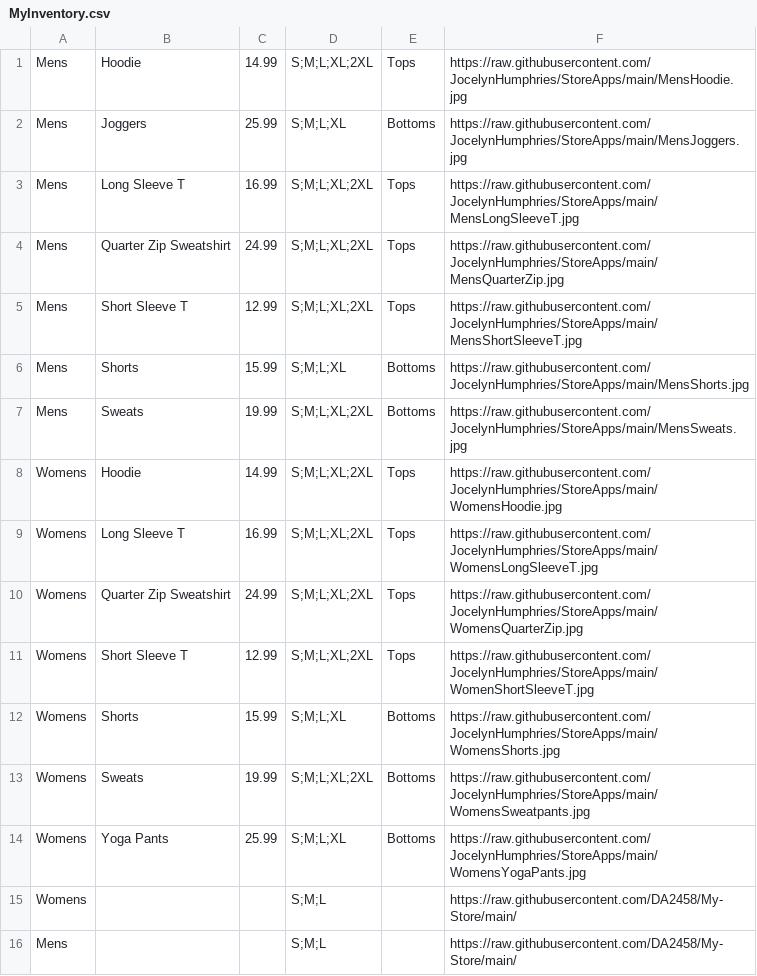
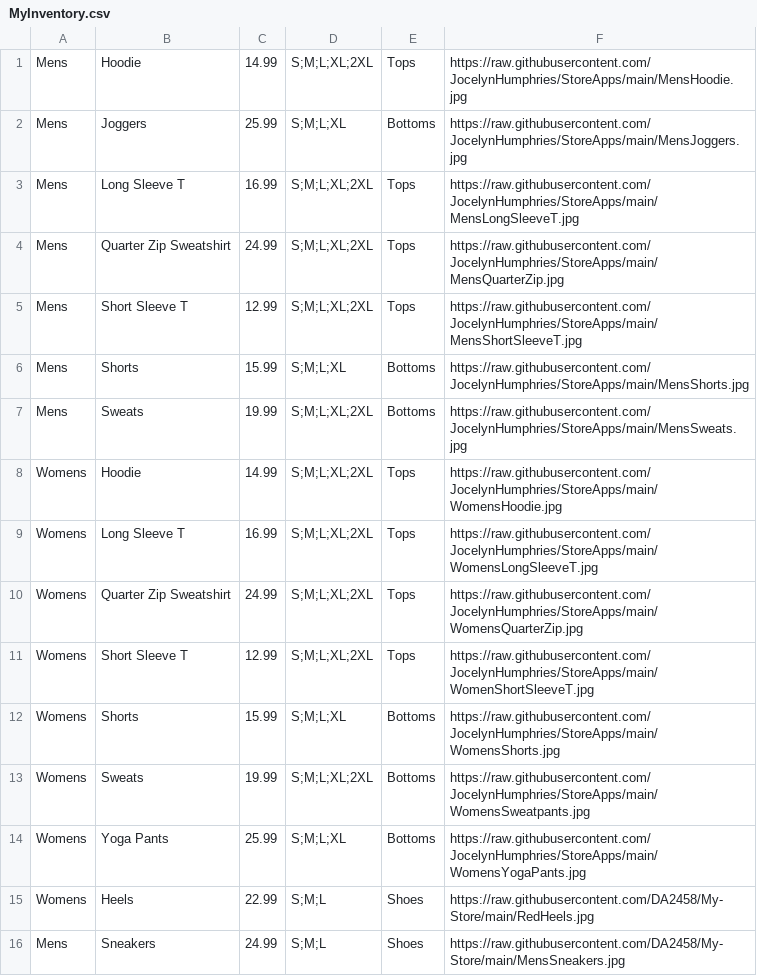
Before and after one commit to DA2458/My-Store, a CSV file: MyInventory.csv, drawn as a sheet.

Commit message:
Update MyInventory.csv

```diff
--- a/MyInventory.csv
+++ b/MyInventory.csv
@@ -14,3 +14,3 @@ Womens,Sweats,19.99,S;M;L;XL;2XL,Bottoms,https://raw.githubusercontent.com/Jocel
 Womens,Yoga Pants,25.99,S;M;L;XL,Bottoms,https://raw.githubusercontent.com/JocelynHumphries/StoreApps/main/WomensYogaPants.jpg
-Womens,          ,    ,  S;M;L,         ,  https://raw.githubusercontent.com/DA2458/My-Store/main/
-Mens,        ,    ,    S;M;L,        , https://raw.githubusercontent.com/DA2458/My-Store/main/
+Womens,Heels,22.99,S;M;L,Shoes,https://raw.githubusercontent.com/DA2458/My-Store/main/RedHeels.jpg
+Mens,Sneakers,24.99,S;M;L,Shoes,https://raw.githubusercontent.com/DA2458/My-Store/main/MensSneakers.jpg
```
